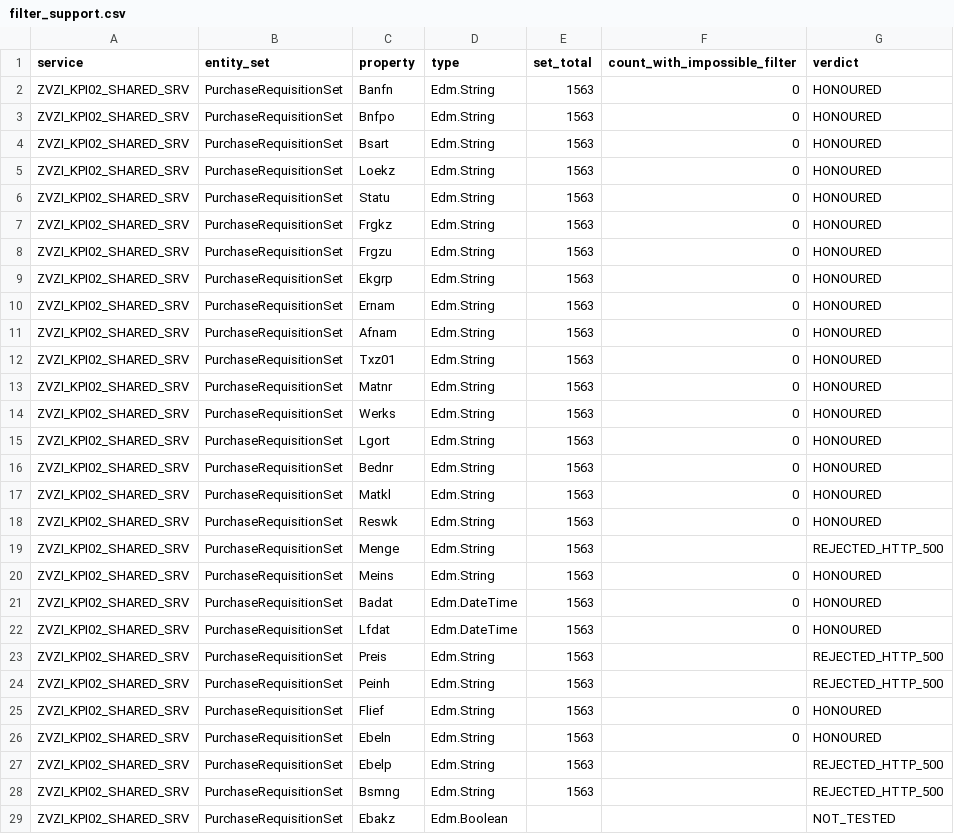
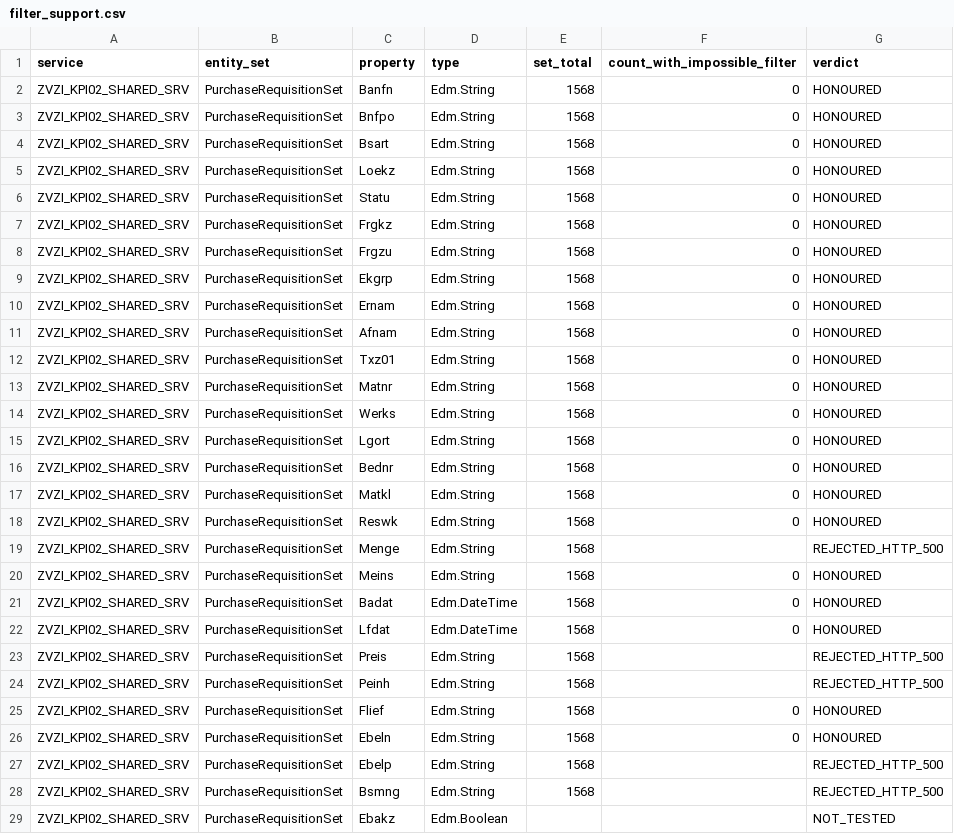
Before and after one commit to nishantk1710/Init-7-8-13-Backend, a CSV file: data-generator/discovery/filter_support.csv, drawn as a sheet; only a part is shown; the diff covers the shown part only.

```diff
--- a/data-generator/discovery/filter_support.csv
+++ b/data-generator/discovery/filter_support.csv
@@ -1,29 +1,29 @@
 service,entity_set,property,type,set_total,count_with_impossible_filter,verdict
-ZVZI_KPI02_SHARED_SRV,PurchaseRequisitionSet,Banfn,Edm.String,1563,0,HONOURED
-ZVZI_KPI02_SHARED_SRV,PurchaseRequisitionSet,Bnfpo,Edm.String,1563,0,HONOURED
-ZVZI_KPI02_SHARED_SRV,PurchaseRequisitionSet,Bsart,Edm.String,1563,0,HONOURED
-ZVZI_KPI02_SHARED_SRV,PurchaseRequisitionSet,Loekz,Edm.String,1563,0,HONOURED
-ZVZI_KPI02_SHARED_SRV,PurchaseRequisitionSet,Statu,Edm.String,1563,0,HONOURED
-ZVZI_KPI02_SHARED_SRV,PurchaseRequisitionSet,Frgkz,Edm.String,1563,0,HONOURED
-ZVZI_KPI02_SHARED_SRV,PurchaseRequisitionSet,Frgzu,Edm.String,1563,0,HONOURED
-ZVZI_KPI02_SHARED_SRV,PurchaseRequisitionSet,Ekgrp,Edm.String,1563,0,HONOURED
-ZVZI_KPI02_SHARED_SRV,PurchaseRequisitionSet,Ernam,Edm.String,1563,0,HONOURED
-ZVZI_KPI02_SHARED_SRV,PurchaseRequisitionSet,Afnam,Edm.String,1563,0,HONOURED
-ZVZI_KPI02_SHARED_SRV,PurchaseRequisitionSet,Txz01,Edm.String,1563,0,HONOURED
-ZVZI_KPI02_SHARED_SRV,PurchaseRequisitionSet,Matnr,Edm.String,1563,0,HONOURED
-ZVZI_KPI02_SHARED_SRV,PurchaseRequisitionSet,Werks,Edm.String,1563,0,HONOURED
-ZVZI_KPI02_SHARED_SRV,PurchaseRequisitionSet,Lgort,Edm.String,1563,0,HONOURED
-ZVZI_KPI02_SHARED_SRV,PurchaseRequisitionSet,Bednr,Edm.String,1563,0,HONOURED
-ZVZI_KPI02_SHARED_SRV,PurchaseRequisitionSet,Matkl,Edm.String,1563,0,HONOURED
-ZVZI_KPI02_SHARED_SRV,PurchaseRequisitionSet,Reswk,Edm.String,1563,0,HONOURED
-ZVZI_KPI02_SHARED_SRV,PurchaseRequisitionSet,Menge,Edm.String,1563,,REJECTED_HTTP_500
-ZVZI_KPI02_SHARED_SRV,PurchaseRequisitionSet,Meins,Edm.String,1563,0,HONOURED
-ZVZI_KPI02_SHARED_SRV,PurchaseRequisitionSet,Badat,Edm.DateTime,1563,0,HONOURED
-ZVZI_KPI02_SHARED_SRV,PurchaseRequisitionSet,Lfdat,Edm.DateTime,1563,0,HONOURED
-ZVZI_KPI02_SHARED_SRV,PurchaseRequisitionSet,Preis,Edm.String,1563,,REJECTED_HTTP_500
-ZVZI_KPI02_SHARED_SRV,PurchaseRequisitionSet,Peinh,Edm.String,1563,,REJECTED_HTTP_500
-ZVZI_KPI02_SHARED_SRV,PurchaseRequisitionSet,Flief,Edm.String,1563,0,HONOURED
-ZVZI_KPI02_SHARED_SRV,PurchaseRequisitionSet,Ebeln,Edm.String,1563,0,HONOURED
-ZVZI_KPI02_SHARED_SRV,PurchaseRequisitionSet,Ebelp,Edm.String,1563,,REJECTED_HTTP_500
-ZVZI_KPI02_SHARED_SRV,PurchaseRequisitionSet,Bsmng,Edm.String,1563,,REJECTED_HTTP_500
+ZVZI_KPI02_SHARED_SRV,PurchaseRequisitionSet,Banfn,Edm.String,1568,0,HONOURED
+ZVZI_KPI02_SHARED_SRV,PurchaseRequisitionSet,Bnfpo,Edm.String,1568,0,HONOURED
+ZVZI_KPI02_SHARED_SRV,PurchaseRequisitionSet,Bsart,Edm.String,1568,0,HONOURED
+ZVZI_KPI02_SHARED_SRV,PurchaseRequisitionSet,Loekz,Edm.String,1568,0,HONOURED
+ZVZI_KPI02_SHARED_SRV,PurchaseRequisitionSet,Statu,Edm.String,1568,0,HONOURED
+ZVZI_KPI02_SHARED_SRV,PurchaseRequisitionSet,Frgkz,Edm.String,1568,0,HONOURED
+ZVZI_KPI02_SHARED_SRV,PurchaseRequisitionSet,Frgzu,Edm.String,1568,0,HONOURED
+ZVZI_KPI02_SHARED_SRV,PurchaseRequisitionSet,Ekgrp,Edm.String,1568,0,HONOURED
+ZVZI_KPI02_SHARED_SRV,PurchaseRequisitionSet,Ernam,Edm.String,1568,0,HONOURED
+ZVZI_KPI02_SHARED_SRV,PurchaseRequisitionSet,Afnam,Edm.String,1568,0,HONOURED
+ZVZI_KPI02_SHARED_SRV,PurchaseRequisitionSet,Txz01,Edm.String,1568,0,HONOURED
+ZVZI_KPI02_SHARED_SRV,PurchaseRequisitionSet,Matnr,Edm.String,1568,0,HONOURED
+ZVZI_KPI02_SHARED_SRV,PurchaseRequisitionSet,Werks,Edm.String,1568,0,HONOURED
+ZVZI_KPI02_SHARED_SRV,PurchaseRequisitionSet,Lgort,Edm.String,1568,0,HONOURED
+ZVZI_KPI02_SHARED_SRV,PurchaseRequisitionSet,Bednr,Edm.String,1568,0,HONOURED
+ZVZI_KPI02_SHARED_SRV,PurchaseRequisitionSet,Matkl,Edm.String,1568,0,HONOURED
+ZVZI_KPI02_SHARED_SRV,PurchaseRequisitionSet,Reswk,Edm.String,1568,0,HONOURED
+ZVZI_KPI02_SHARED_SRV,PurchaseRequisitionSet,Menge,Edm.String,1568,,REJECTED_HTTP_500
+ZVZI_KPI02_SHARED_SRV,PurchaseRequisitionSet,Meins,Edm.String,1568,0,HONOURED
+ZVZI_KPI02_SHARED_SRV,PurchaseRequisitionSet,Badat,Edm.DateTime,1568,0,HONOURED
+ZVZI_KPI02_SHARED_SRV,PurchaseRequisitionSet,Lfdat,Edm.DateTime,1568,0,HONOURED
+ZVZI_KPI02_SHARED_SRV,PurchaseRequisitionSet,Preis,Edm.String,1568,,REJECTED_HTTP_500
+ZVZI_KPI02_SHARED_SRV,PurchaseRequisitionSet,Peinh,Edm.String,1568,,REJECTED_HTTP_500
+ZVZI_KPI02_SHARED_SRV,PurchaseRequisitionSet,Flief,Edm.String,1568,0,HONOURED
+ZVZI_KPI02_SHARED_SRV,PurchaseRequisitionSet,Ebeln,Edm.String,1568,0,HONOURED
+ZVZI_KPI02_SHARED_SRV,PurchaseRequisitionSet,Ebelp,Edm.String,1568,,REJECTED_HTTP_500
+ZVZI_KPI02_SHARED_SRV,PurchaseRequisitionSet,Bsmng,Edm.String,1568,,REJECTED_HTTP_500
 ZVZI_KPI02_SHARED_SRV,PurchaseRequisitionSet,Ebakz,Edm.Boolean,,,NOT_TESTED
```
Also changed, not shown: 1 edited cell elsewhere in this file, data-generator/discovery/calls.csv, data-generator/discovery/counts.csv, 26 other files.
